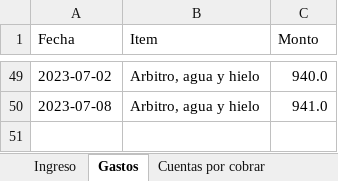
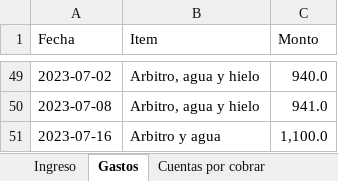
Before and after one commit to Johan-rosa/goat_website, an Excel workbook: data/aportes.xlsx, sheet Gastos, drawn as a sheet; only a part is shown, gaps mark what is left out; values as stored, in another font and other column widths than the file's, no borders; the diff names each change by its address in the sheet, - before the commit and + after, or states it on an @@ line.

```diff
--- a/data/aportes.xlsx (sheet Gastos)
+++ b/data/aportes.xlsx (sheet Gastos)
+row 51: 2023-07-16 | Arbitro y agua | 1,100.0
```
Also changed, not shown: sheet Ingreso, 2 other files.
